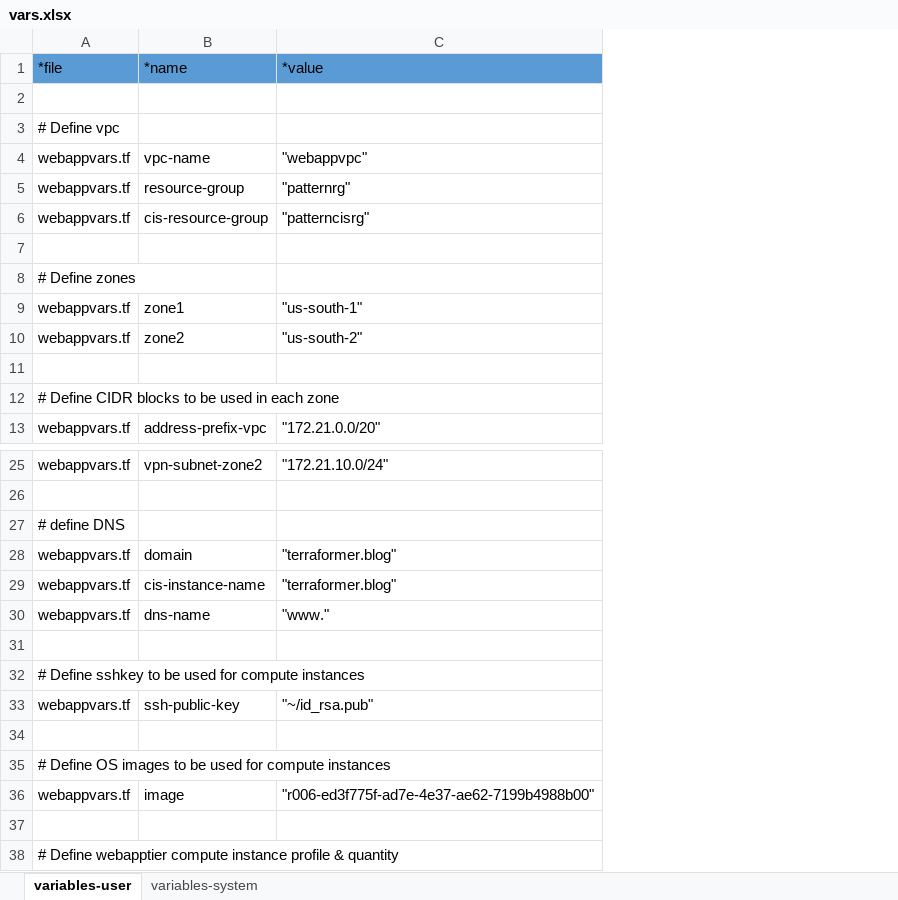
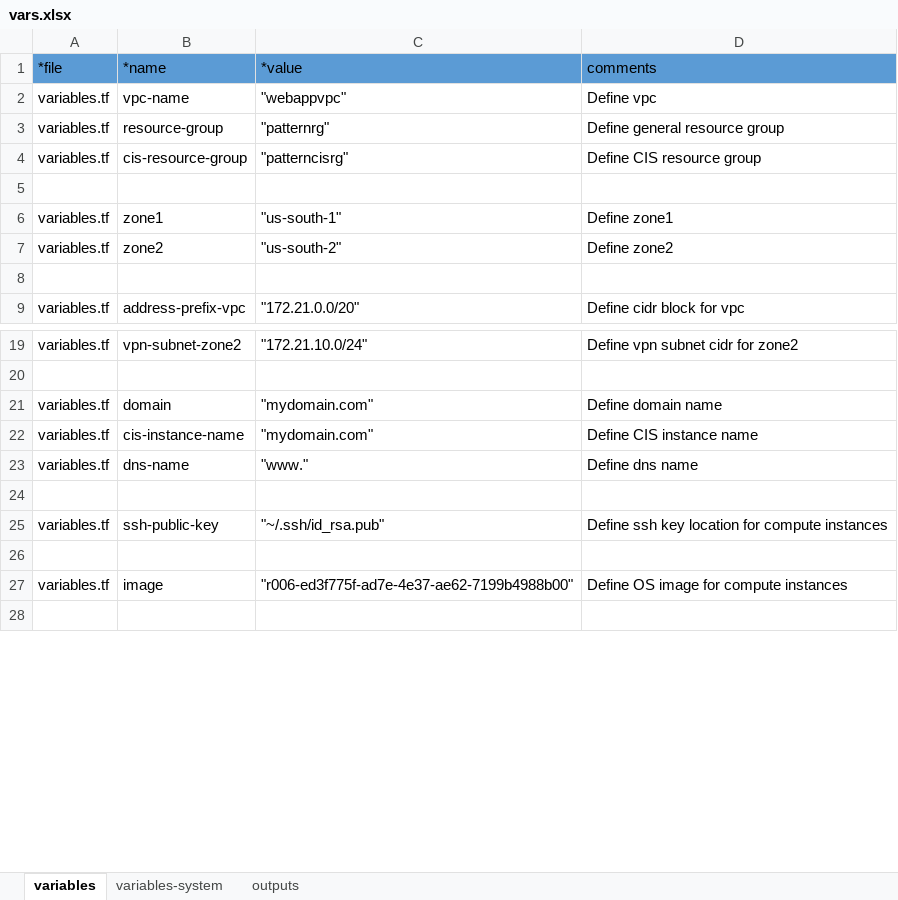
Before and after one commit to ibm-cloud-architecture/tabular-terraform, an Excel workbook: data/xlsx/vars.xlsx, sheet variables, drawn as a sheet; only a part is shown, gaps mark what is left out; values as stored, in another font and other column widths than the file's, no borders; table styles not drawn; removed rows and columns are numbered as before the commit, all else as after; the diff covers the shown part only; the diff names each change by its address in the sheet, - before the commit and + after, or states it on an @@ line.

```diff
--- a/data/xlsx/vars.xlsx (sheet variables)
+++ b/data/xlsx/vars.xlsx (sheet variables)
-sheet tab: variables-user
+sheet tab: variables
+sheet tab: outputs
-column A (*file), rows 4-6: all webappvars.tf; rows 9-10: webappvars.tf | webappvars.tf; rows 12-13: # Define CIDR blocks to be used in each zone | webappvars.tf; row 25: webappvars.tf; rows 28-30: all webappvars.tf; row 33: webappvars.tf; rows 35-36: # Define OS images to be used for compute instances | webappvars.tf; row 38: # Define webapptier compute instance profile & quantity
+column A (*file), rows 2-9: variables.tf | variables.tf | variables.tf |  | variables.tf | variables.tf |  | variables.tf; rows 19-27: variables.tf |  | variables.tf | variables.tf | variables.tf |  | variables.tf |  | variables.tf
+column D (comments), rows 2-9: Define vpc | Define general resource group | Define CIS resource group |  | Define zone1 | Define zone2 |  | Define cidr block for vpc; rows 19-27: Define vpn subnet cidr for zone2 |  | Define domain name | Define CIS instance name | Define dns name |  | Define ssh key location for compute instances |  | Define OS image for compute instances
-row 2: (empty)
-row 3: # Define vpc
-row 8: # Define zones
-row 11: (empty)
-row 27: # define DNS
-C21:C22 (*value): "terraformer.blog"
+C21:C22 (*value): "mydomain.com"
-row 32: # Define sshkey to be used for compute instances
-C25 (*value): "~/id_rsa.pub"
+C25 (*value): "~/.ssh/id_rsa.pub"
-row 34: (empty)
-row 37: (empty)
```
Also changed, not shown: 6 removed rows elsewhere in this sheet, sheet variables-system, data/xlsx/cis.xlsx, data/xlsx/lb.xlsx, 5 other files.
